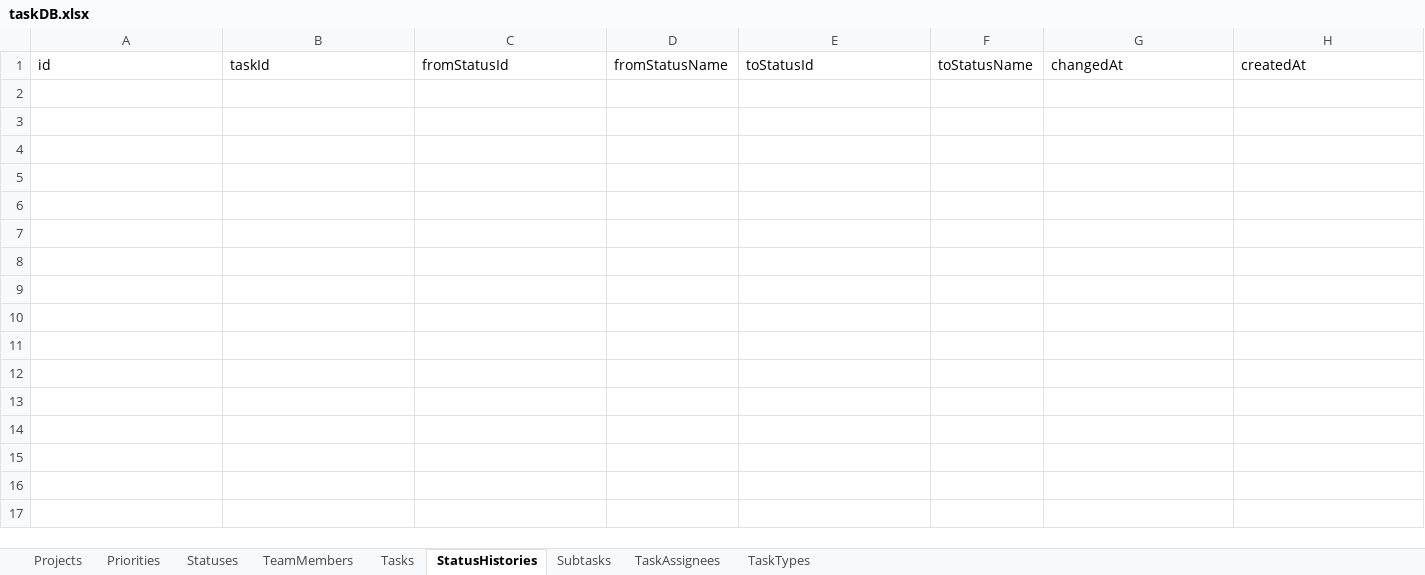
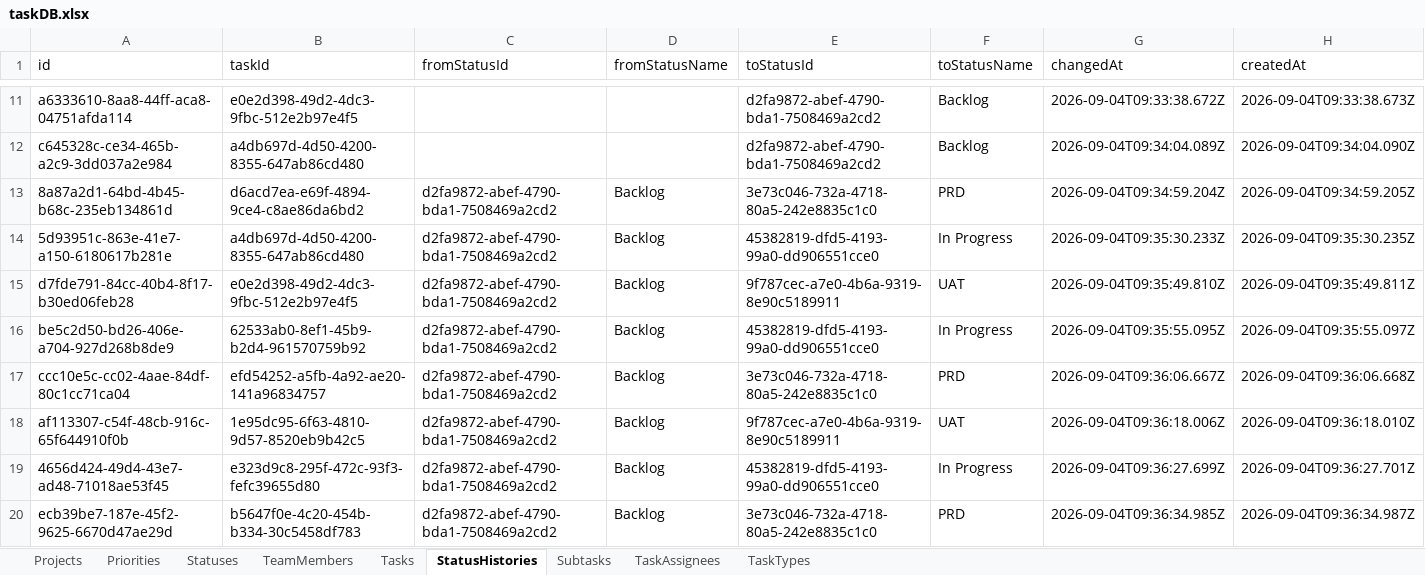
Before and after one commit to Gun247/task-manage, an Excel workbook: data/taskDB.xlsx, sheet StatusHistories, drawn as a sheet; only a part is shown, gaps mark what is left out; values as stored, in another font and other column widths than the file's, no borders; rows hold the shown columns only; the diff covers the shown part only; the diff names each change by its address in the sheet, - before the commit and + after, or states it on an @@ line.

```diff
--- a/data/taskDB.xlsx (sheet StatusHistories)
+++ b/data/taskDB.xlsx (sheet StatusHistories)
+row 11: a6333610-8aa8-44ff-aca8-04751afda114 | e0e2d398-49d2-4dc3-9fbc-512e2b97e4f5 |  |  | d2fa9872-abef-4790-bda1-7508469a2cd2 | Backlog | 2026-09-04T09:33:38.672Z | 2026-09-04T09:33:38.673Z
+row 12: c645328c-ce34-465b-a2c9-3dd037a2e984 | a4db697d-4d50-4200-8355-647ab86cd480 |  |  | d2fa9872-abef-4790-bda1-7508469a2cd2 | Backlog | 2026-09-04T09:34:04.089Z | 2026-09-04T09:34:04.090Z
+row 13: 8a87a2d1-64bd-4b45-b68c-235eb134861d | d6acd7ea-e69f-4894-9ce4-c8ae86da6bd2 | d2fa9872-abef-4790-bda1-7508469a2cd2 | Backlog | 3e73c046-732a-4718-80a5-242e8835c1c0 | PRD | 2026-09-04T09:34:59.204Z | 2026-09-04T09:34:59.205Z
+row 14: 5d93951c-863e-41e7-a150-6180617b281e | a4db697d-4d50-4200-8355-647ab86cd480 | d2fa9872-abef-4790-bda1-7508469a2cd2 | Backlog | 45382819-dfd5-4193-99a0-dd906551cce0 | In Progress | 2026-09-04T09:35:30.233Z | 2026-09-04T09:35:30.235Z
+row 15: d7fde791-84cc-40b4-8f17-b30ed06feb28 | e0e2d398-49d2-4dc3-9fbc-512e2b97e4f5 | d2fa9872-abef-4790-bda1-7508469a2cd2 | Backlog | 9f787cec-a7e0-4b6a-9319-8e90c5189911 | UAT | 2026-09-04T09:35:49.810Z | 2026-09-04T09:35:49.811Z
+row 16: be5c2d50-bd26-406e-a704-927d268b8de9 | 62533ab0-8ef1-45b9-b2d4-961570759b92 | d2fa9872-abef-4790-bda1-7508469a2cd2 | Backlog | 45382819-dfd5-4193-99a0-dd906551cce0 | In Progress | 2026-09-04T09:35:55.095Z | 2026-09-04T09:35:55.097Z
+row 17: ccc10e5c-cc02-4aae-84df-80c1cc71ca04 | efd54252-a5fb-4a92-ae20-141a96834757 | d2fa9872-abef-4790-bda1-7508469a2cd2 | Backlog | 3e73c046-732a-4718-80a5-242e8835c1c0 | PRD | 2026-09-04T09:36:06.667Z | 2026-09-04T09:36:06.668Z
+row 18: af113307-c54f-48cb-916c-65f644910f0b | 1e95dc95-6f63-4810-9d57-8520eb9b42c5 | d2fa9872-abef-4790-bda1-7508469a2cd2 | Backlog | 9f787cec-a7e0-4b6a-9319-8e90c5189911 | UAT | 2026-09-04T09:36:18.006Z | 2026-09-04T09:36:18.010Z
+row 19: 4656d424-49d4-43e7-ad48-71018ae53f45 | e323d9c8-295f-472c-93f3-fefc39655d80 | d2fa9872-abef-4790-bda1-7508469a2cd2 | Backlog | 45382819-dfd5-4193-99a0-dd906551cce0 | In Progress | 2026-09-04T09:36:27.699Z | 2026-09-04T09:36:27.701Z
+row 20: ecb39be7-187e-45f2-9625-6670d47ae29d | b5647f0e-4c20-454b-b334-30c5458df783 | d2fa9872-abef-4790-bda1-7508469a2cd2 | Backlog | 3e73c046-732a-4718-80a5-242e8835c1c0 | PRD | 2026-09-04T09:36:34.985Z | 2026-09-04T09:36:34.987Z
```
Also changed, not shown: 21 added rows elsewhere in this sheet, sheet Tasks, sheet TaskAssignees, sheet Subtasks.
